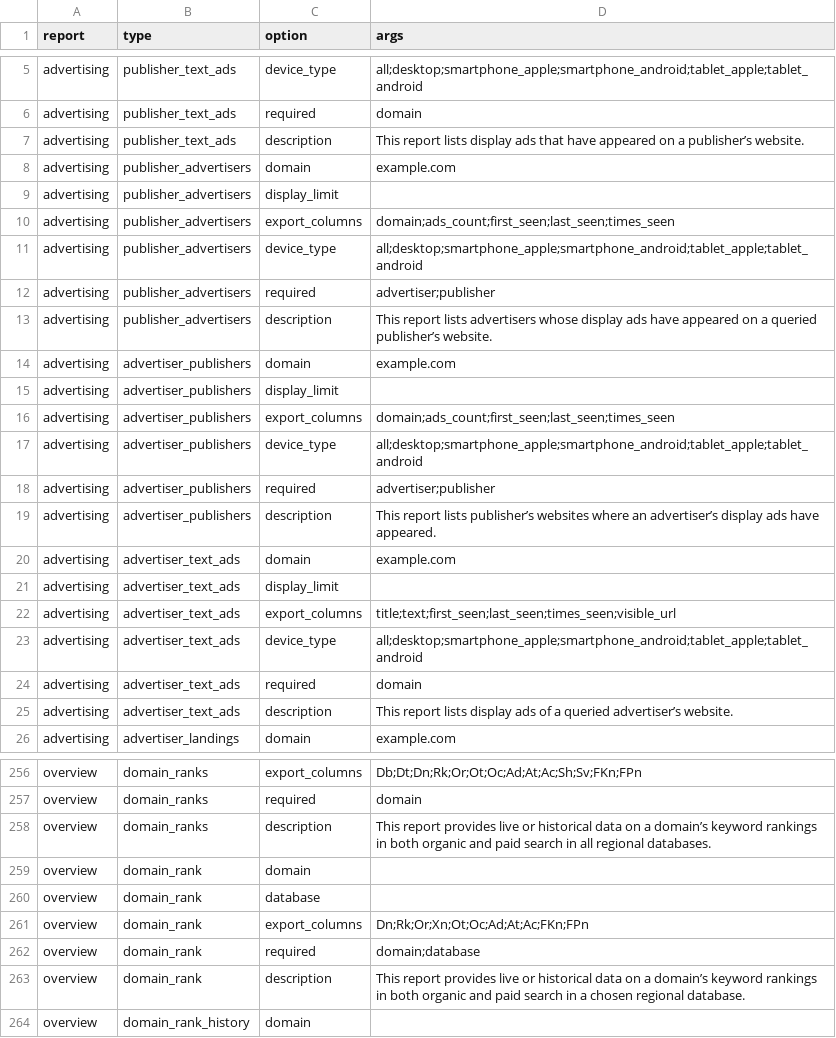
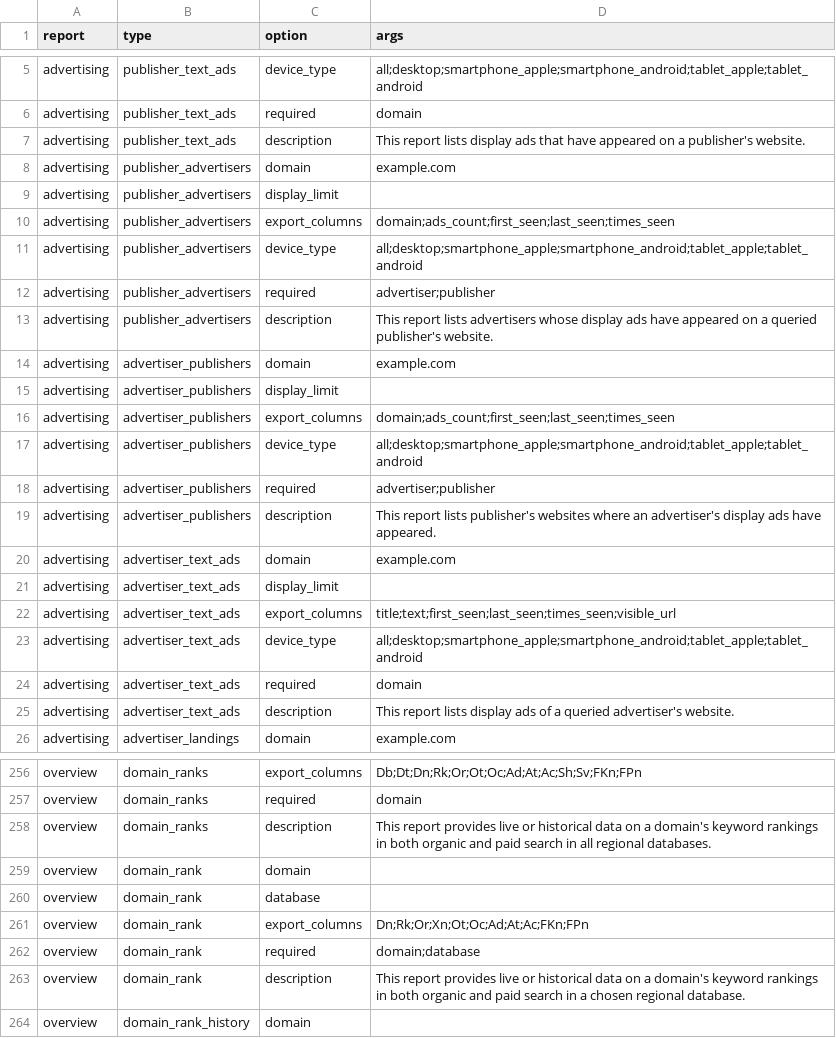
Before and after one commit to ericvc/SEMRush-API-Report-Builder, a CSV file: menu/sidebar_menu_options.csv, drawn as a sheet; only a part is shown, gaps mark what is left out; the diff covers the shown part only; the diff names each change by its address in the sheet, - before the commit and + after, or states it on an @@ line.

```diff
--- a/menu/sidebar_menu_options.csv
+++ b/menu/sidebar_menu_options.csv
-D7 (args): …on a publisher’s website.
+D7 (args): …on a publisher's website.
-D13 (args): …a queried publisher’s website.
+D13 (args): …a queried publisher's website.
-D19 (args): …report lists publisher’s websites where an advertiser’s display ads…
+D19 (args): …report lists publisher's websites where an advertiser's display ads…
-D25 (args): …a queried advertiser’s website.
+D25 (args): …a queried advertiser's website.
-D258 (args): …on a domain’s keyword rankings…
+D258 (args): …on a domain's keyword rankings…
-D263 (args): …on a domain’s keyword rankings…
+D263 (args): …on a domain's keyword rankings…
```
Also changed, not shown: 6 edited cells elsewhere in this file, temp/output.csv, 3 other files.
